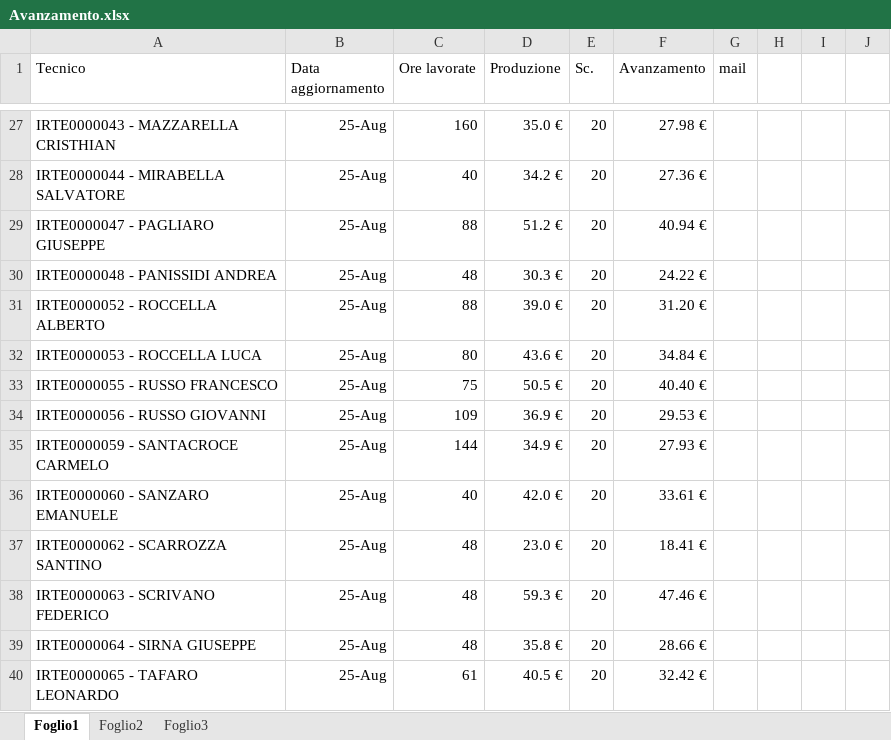
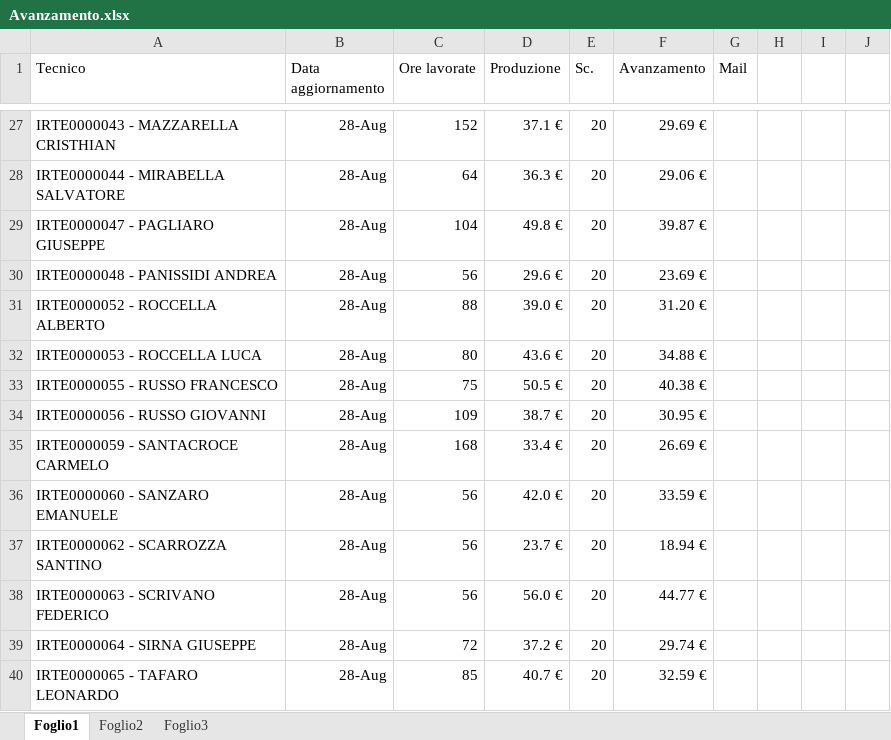
Before and after one commit to lbianco11197/Avanzamento-economico, an Excel workbook: Avanzamento.xlsx, sheet Foglio1, drawn as a sheet; only a part is shown, gaps mark what is left out; values as stored, in another font and other column widths than the file's, no borders; the diff covers the shown part only; the diff names each change by its address in the sheet, - before the commit and + after, or states it on an @@ line.

Commit message:
Aggiornato Avanzamento.xlsx da lbianco via Streamlit

```diff
--- a/Avanzamento.xlsx (sheet Foglio1)
+++ b/Avanzamento.xlsx (sheet Foglio1)
-G1: mail
+G1: Mail
-B27:B40 (Data aggiornamento): 25-Aug
+B27:B40 (Data aggiornamento): 28-Aug
-C27 (Ore lavorate): 160
+C27 (Ore lavorate): 152
-D27 (Produzione): 35.0 €
+D27 (Produzione): 37.1 €
-F27 (Avanzamento): 27.98 €
+F27 (Avanzamento): 29.69 €
-C28 (Ore lavorate): 40
+C28 (Ore lavorate): 64
-D28 (Produzione): 34.2 €
+D28 (Produzione): 36.3 €
-F28 (Avanzamento): 27.36 €
+F28 (Avanzamento): 29.06 €
-C29 (Ore lavorate): 88
+C29 (Ore lavorate): 104
-D29 (Produzione): 51.2 €
+D29 (Produzione): 49.8 €
-F29 (Avanzamento): 40.94 €
+F29 (Avanzamento): 39.87 €
-C30 (Ore lavorate): 48
+C30 (Ore lavorate): 56
-D30 (Produzione): 30.3 €
+D30 (Produzione): 29.6 €
-F30 (Avanzamento): 24.22 €
+F30 (Avanzamento): 23.69 €
-F32 (Avanzamento): 34.84 €
+F32 (Avanzamento): 34.88 €
-F33 (Avanzamento): 40.40 €
+F33 (Avanzamento): 40.38 €
-D34 (Produzione): 36.9 €
+D34 (Produzione): 38.7 €
-F34 (Avanzamento): 29.53 €
+F34 (Avanzamento): 30.95 €
-C35 (Ore lavorate): 144
+C35 (Ore lavorate): 168
-D35 (Produzione): 34.9 €
+D35 (Produzione): 33.4 €
-F35 (Avanzamento): 27.93 €
+F35 (Avanzamento): 26.69 €
-C36 (Ore lavorate): 40
+C36 (Ore lavorate): 56
-F36 (Avanzamento): 33.61 €
+F36 (Avanzamento): 33.59 €
-C37:C38 (Ore lavorate): 48
+C37:C38 (Ore lavorate): 56
-D37 (Produzione): 23.0 €
+D37 (Produzione): 23.7 €
-F37 (Avanzamento): 18.41 €
+F37 (Avanzamento): 18.94 €
-D38 (Produzione): 59.3 €
+D38 (Produzione): 56.0 €
-F38 (Avanzamento): 47.46 €
+F38 (Avanzamento): 44.77 €
-C39 (Ore lavorate): 48
+C39 (Ore lavorate): 72
-D39 (Produzione): 35.8 €
+D39 (Produzione): 37.2 €
-F39 (Avanzamento): 28.66 €
+F39 (Avanzamento): 29.74 €
-C40 (Ore lavorate): 61
+C40 (Ore lavorate): 85
-D40 (Produzione): 40.5 €
+D40 (Produzione): 40.7 €
-F40 (Avanzamento): 32.42 €
+F40 (Avanzamento): 32.59 €
```
Also changed, not shown: 185 edited cells elsewhere in this sheet.
